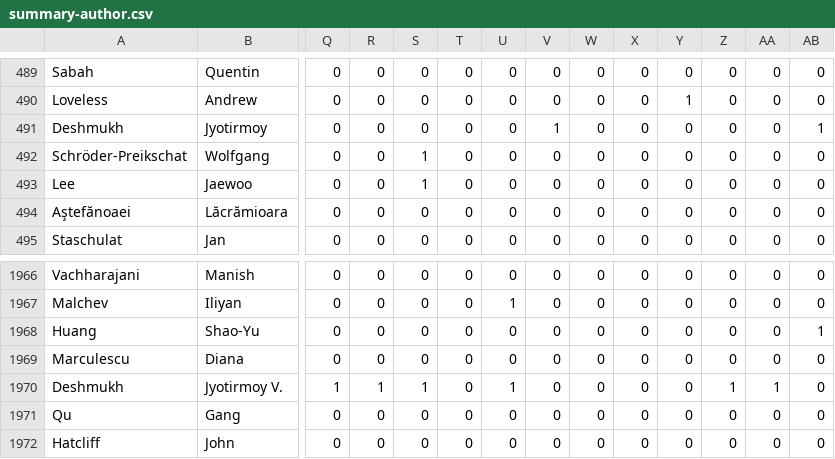
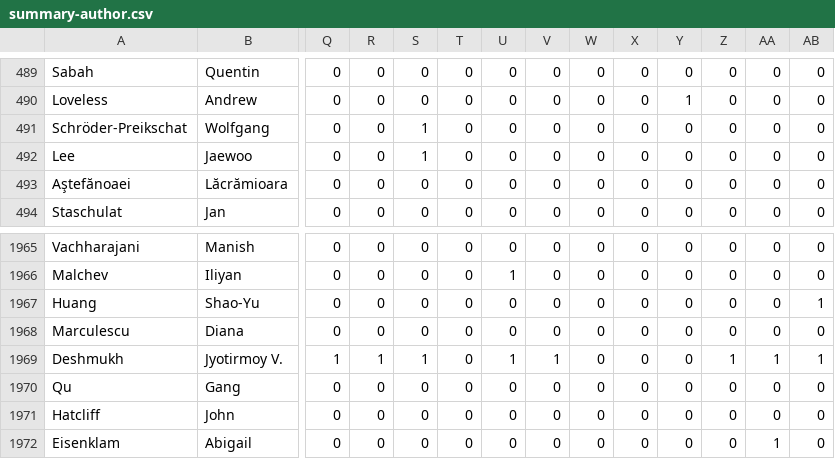
Before and after one commit to ACM-SIGBED/emsoft, a CSV file: summary-author.csv, drawn as a sheet; only a part is shown, gaps mark what is left out; the shorter side is filled out with more unchanged rows; removed rows and columns are numbered as before the commit, all else as after; rows hold the shown columns only; the diff names each change by its address in the sheet, - before the commit and + after, or states it on an @@ line.

Commit message:
fix Deshmukh, Jyotirmoy V.

```diff
--- a/summary-author.csv
+++ b/summary-author.csv
-row 491: Deshmukh | Jyotirmoy | 0 | 0 | 0 | 0 | 0 | 1 | 0 | 0 | 0 | 0 | 0 | 1
-V1969: 0
+V1969: 1
-AB1969: 0
+AB1969: 1
```
Also changed, not shown: 10 other files.
